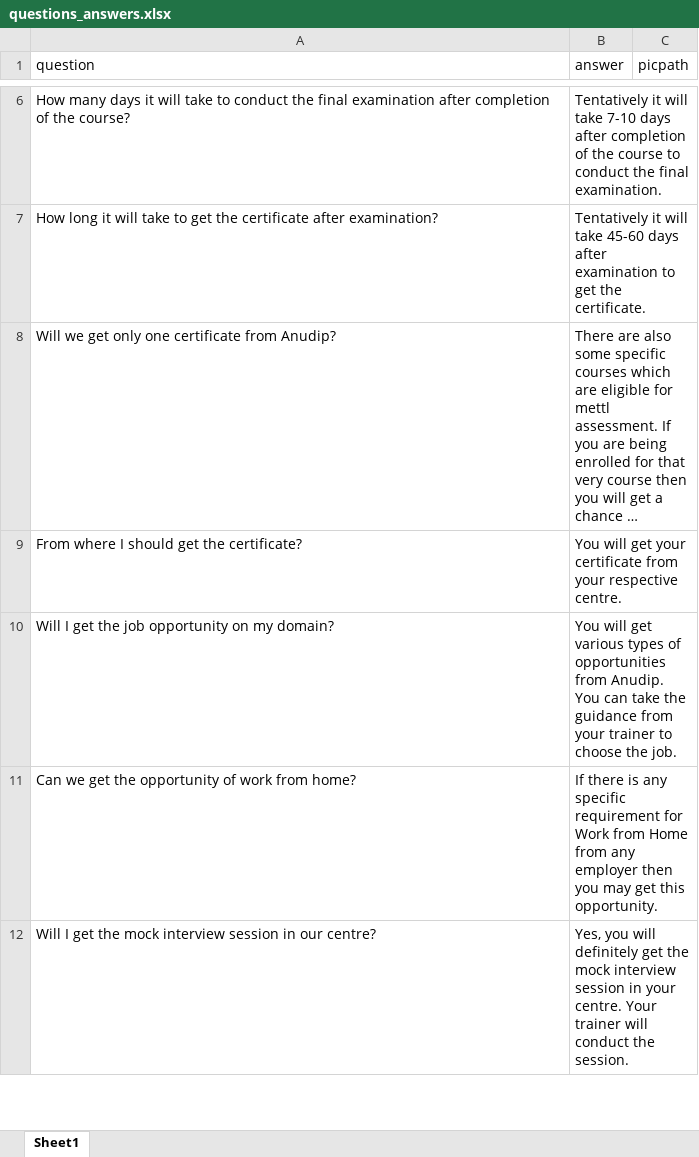
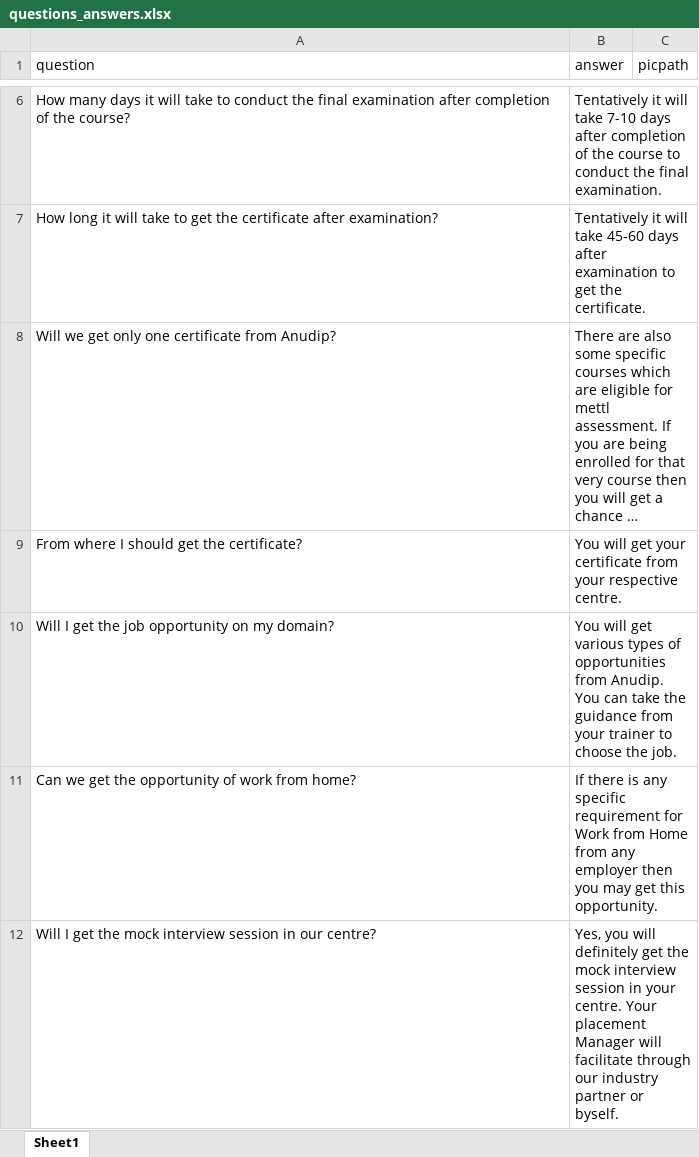
Before and after one commit to nibedanbhattacharjee97/stubot, an Excel workbook: questions_answers.xlsx, sheet Sheet1, drawn as a sheet; only a part is shown, gaps mark what is left out; long unchanged cells end in …; values as stored, in another font and other column widths than the file's, no borders; the diff covers the shown part only; the diff names each change by its address in the sheet, - before the commit and + after, or states it on an @@ line.

```diff
--- a/questions_answers.xlsx (sheet Sheet1)
+++ b/questions_answers.xlsx (sheet Sheet1)
-B12 (answer): …centre. Your trainer will conduct the session.
+B12 (answer): …centre. Your placement Manager will facilitate through our industry partner or byself.
```
Also changed, not shown: 2 added rows and 2 edited cells elsewhere in this sheet, 3 other files.
